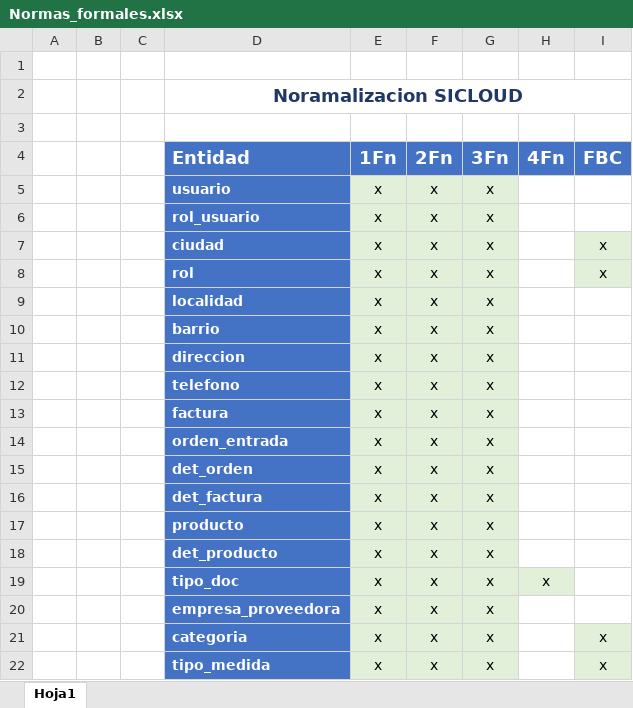
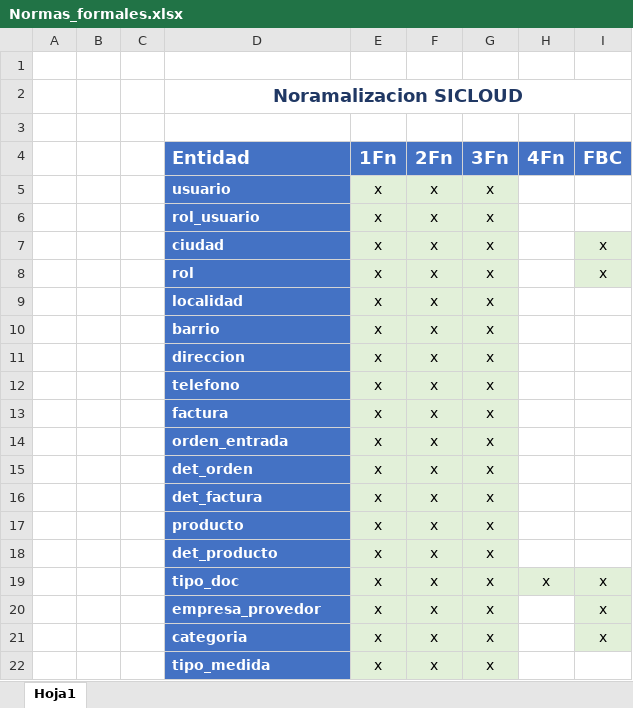
Before and after one commit to senaceet/proyecto-sicloud, an Excel workbook: 02-Diseño/03-Modelo_Relacional/Normas_formales.xlsx, sheet Hoja1, drawn as a sheet; values as stored, in another font and other column widths than the file's, no borders; the diff names each change by its address in the sheet, - before the commit and + after, or states it on an @@ line.

Commit message:
docs: se actualizan normas formales y se actualiza project

```diff
--- a/02-Diseño/03-Modelo_Relacional/Normas_formales.xlsx (sheet Hoja1)
+++ b/02-Diseño/03-Modelo_Relacional/Normas_formales.xlsx (sheet Hoja1)
-I19:I20 (FBC): (empty)
+I19:I20 (FBC): x
-I19:I20 fill: none
+I19:I20 fill: #E2F0D9
-D20 (Entidad): empresa_proveedora
+D20 (Entidad): empresa_provedor
-I22 (FBC): x
+I22 (FBC): (empty)
-I22 fill: #E2F0D9
+I22 fill: none
```
Also changed, not shown: 1 other file.
